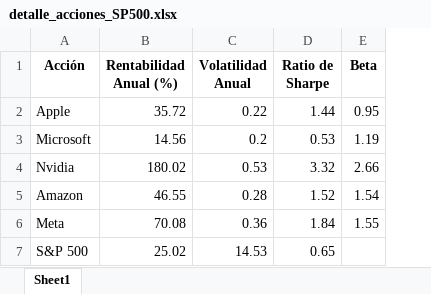
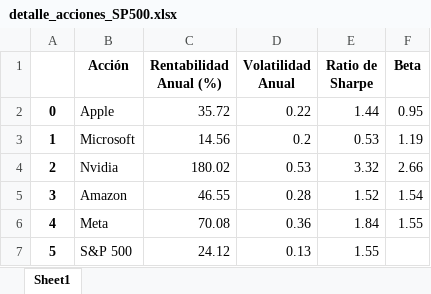
Before and after one commit to Jorgebrh/ONLINE_DS_THEBRIDGE_PRACTICAS_JORGE, an Excel workbook: EDA_Analisis_Mejores_Empresas_SP500/src/data/detalle_acciones_SP500.xlsx, sheet Sheet1, drawn as a sheet; values as stored, in another font and other column widths than the file's, no borders; addresses are those after the commit; the diff names each change by its address in the sheet, - before the commit and + after, or states it on an @@ line.

```diff
--- a/EDA_Analisis_Mejores_Empresas_SP500/src/data/detalle_acciones_SP500.xlsx (sheet Sheet1)
+++ b/EDA_Analisis_Mejores_Empresas_SP500/src/data/detalle_acciones_SP500.xlsx (sheet Sheet1)
+column A, rows 2-7: 0 | 1 | 2 | 3 | 4 | 5
-C7 (Rentabilidad Anual (%)): 25.02
+C7 (Rentabilidad Anual (%)): 24.12
-D7 (Volatilidad Anual): 14.53
+D7 (Volatilidad Anual): 0.13
-E7 (Ratio de Sharpe): 0.65
+E7 (Ratio de Sharpe): 1.55
```
Also changed, not shown: 13 other files.
